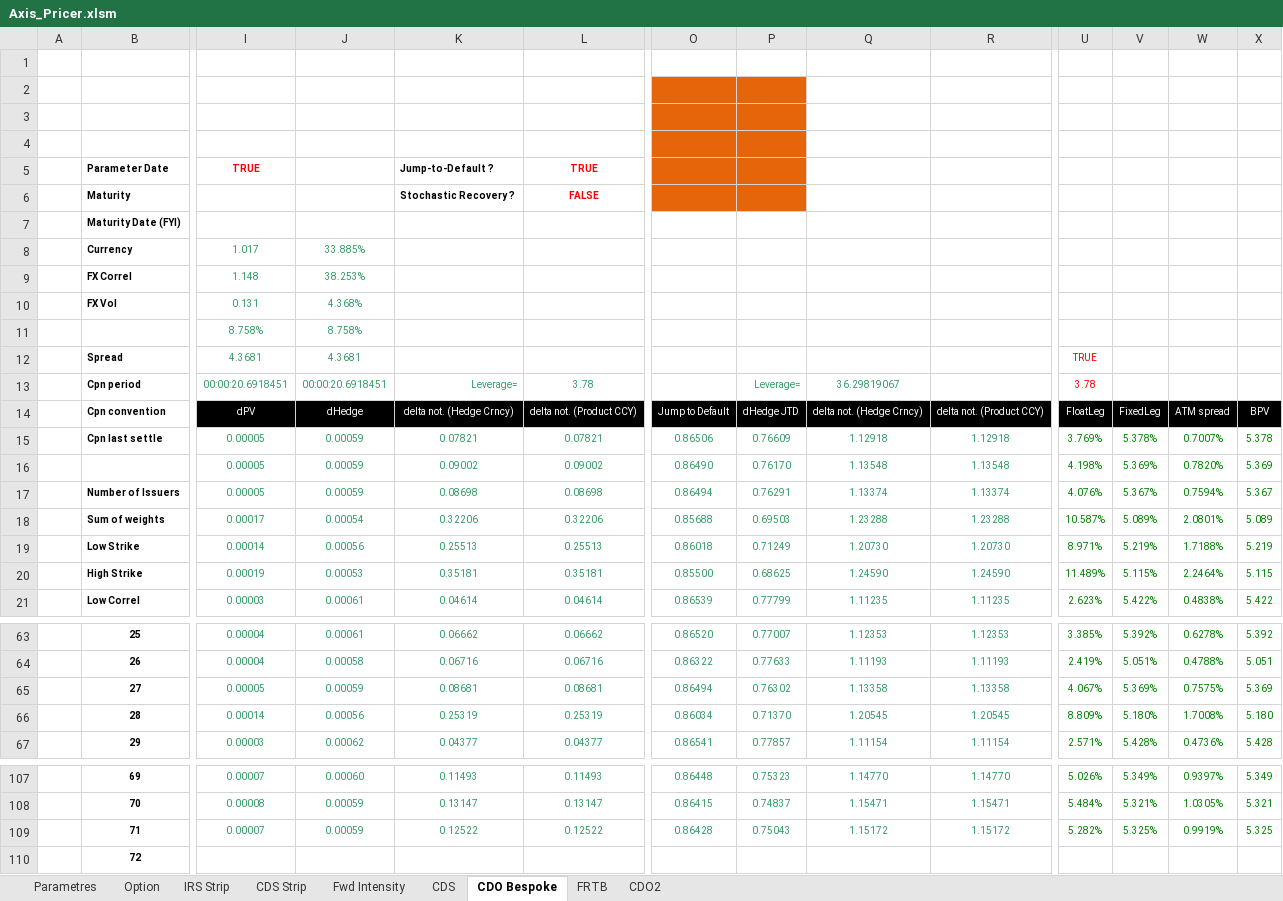
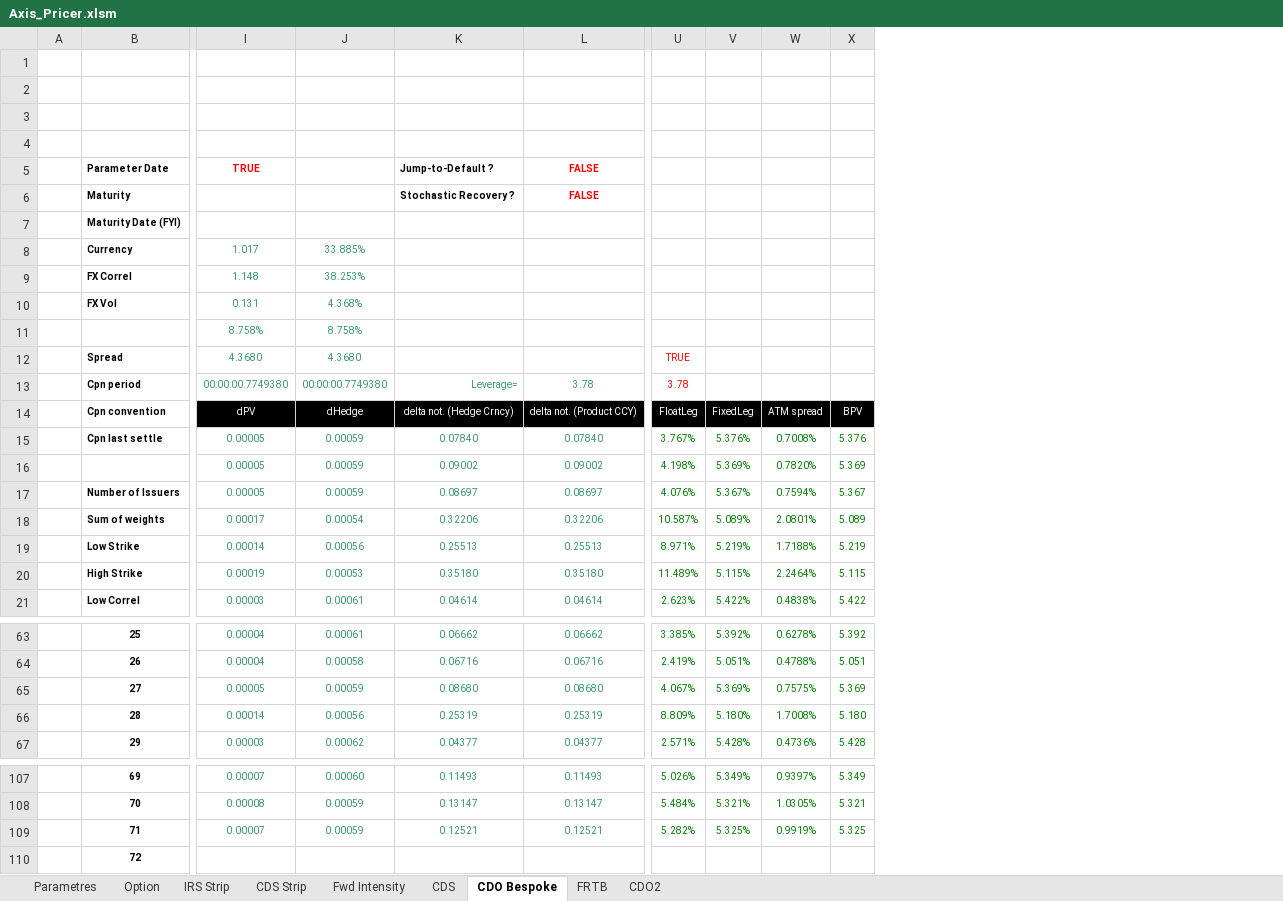
Before and after one commit to mbaAxis/Valo, an Excel workbook: common/Axis_Pricer.xlsm, sheet CDO Bespoke, drawn as a sheet; only a part is shown, gaps mark what is left out; values as stored, in another font and other column widths than the file's, no borders; charts and pictures not drawn; the diff covers the shown part only; the diff names each change by its address in the sheet, - before the commit and + after, or states it on an @@ line.

Commit message:
Delta csr

```diff
--- a/common/Axis_Pricer.xlsm (sheet CDO Bespoke)
+++ b/common/Axis_Pricer.xlsm (sheet CDO Bespoke)
@@ column O hidden, rows 14-21: Jump to Default | 0.86506 | 0.86490 | 0.86494 | 0.85688 | 0.86018 | 0.85500 | 0.86539; rows 63-67: 0.86520 | 0.86322 | 0.86494 | 0.86034 | 0.86541; rows 107-109: 0.86448 | 0.86415 | 0.86428 @@
@@ column P hidden, rows 13-21: Leverage= | dHedge JTD | 0.76609 | 0.76170 | 0.76291 | 0.69503 | 0.71249 | 0.68625 | 0.77799; rows 63-67: 0.77007 | 0.77633 | 0.76302 | 0.71370 | 0.77857; rows 107-109: 0.75323 | 0.74837 | 0.75043 @@
@@ column Q hidden, rows 13-21: 36.29819067 | delta not. (Hedge Crncy) | 1.12918 | 1.13548 | 1.13374 | 1.23288 | 1.20730 | 1.24590 | 1.11235; rows 63-67: 1.12353 | 1.11193 | 1.13358 | 1.20545 | 1.11154; rows 107-109: 1.14770 | 1.15471 | 1.15172 @@
@@ column R hidden, rows 14-21: delta not. (Product CCY) | 1.12918 | 1.13548 | 1.13374 | 1.23288 | 1.20730 | 1.24590 | 1.11235; rows 63-67: 1.12353 | 1.11193 | 1.13358 | 1.20545 | 1.11154; rows 107-109: 1.14770 | 1.15471 | 1.15172 @@
-L5: TRUE
+L5: FALSE
-I12: 4.3681
+I12: 4.3680
-J12: 4.3681
+J12: 4.3680
-I13: 00:00:20.6918451
+I13: 00:00:00.7749380
-J13: 00:00:20.6918451
+J13: 00:00:00.7749380
-K15: 0.07821
+K15: 0.07840
-L15: 0.07821
+L15: 0.07840
-U15: 3.769%
+U15: 3.767%
-V15: 5.378%
+V15: 5.376%
-W15: 0.7007%
+W15: 0.7008%
-X15: 5.378
+X15: 5.376
-K17: 0.08698
+K17: 0.08697
-L17: 0.08698
+L17: 0.08697
-K20: 0.35181
+K20: 0.35180
-L20: 0.35181
+L20: 0.35180
-K65: 0.08681
+K65: 0.08680
-L65: 0.08681
+L65: 0.08680
-K109: 0.12522
+K109: 0.12521
-L109: 0.12522
+L109: 0.12521
```
Also changed, not shown: 26 edited cells elsewhere in this sheet, sheet Fwd Intensity, sheet CDS, sheet CDS Strip, sheet FRTB, sheet IRS Strip, formulas that keep their value, hidden cells, charts or pictures, 3 other files.
